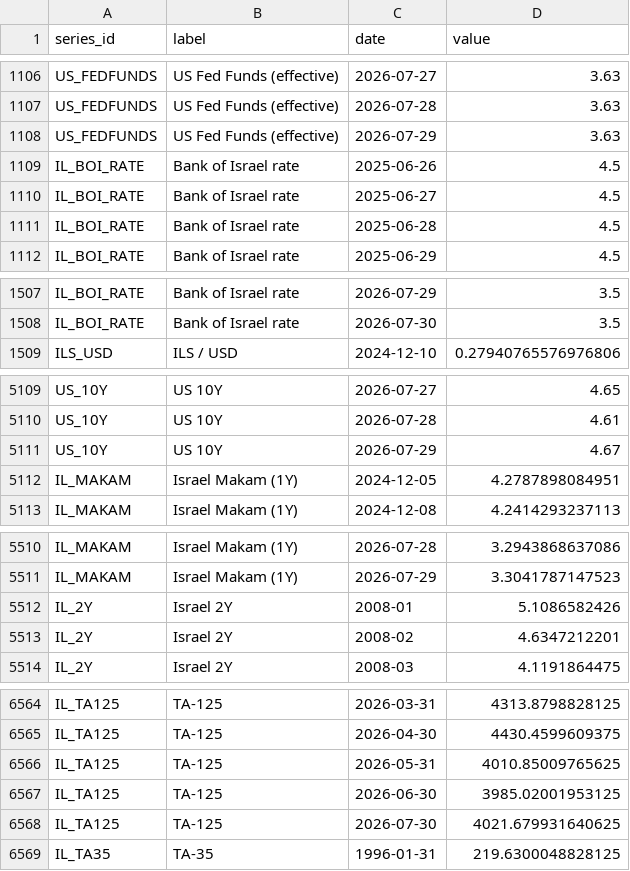
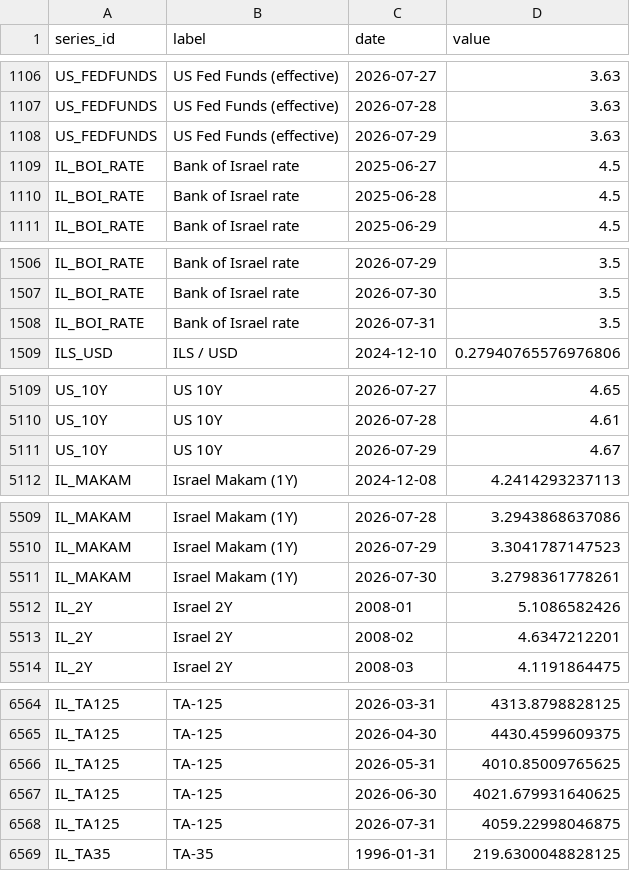
Before and after one commit to Aaron-Levitats/macro-desk-data, a CSV file: all_series.csv, drawn as a sheet; only a part is shown, gaps mark what is left out; the diff covers the shown part only.

```diff
--- a/all_series.csv
+++ b/all_series.csv
@@ -1108,3 +1108,2 @@ US_FEDFUNDS,US Fed Funds (effective),2026-07-28,3.63
 US_FEDFUNDS,US Fed Funds (effective),2026-07-29,3.63
-IL_BOI_RATE,Bank of Israel rate,2025-06-26,4.5
 IL_BOI_RATE,Bank of Israel rate,2025-06-27,4.5
@@ -1508,2 +1507,3 @@ IL_BOI_RATE,Bank of Israel rate,2026-07-29,3.5
 IL_BOI_RATE,Bank of Israel rate,2026-07-30,3.5
+IL_BOI_RATE,Bank of Israel rate,2026-07-31,3.5
 ILS_USD,ILS / USD,2024-12-10,0.27940765576976806
@@ -5111,3 +5111,2 @@ US_10Y,US 10Y,2026-07-28,4.61
 US_10Y,US 10Y,2026-07-29,4.67
-IL_MAKAM,Israel Makam (1Y),2024-12-05,4.2787898084951
 IL_MAKAM,Israel Makam (1Y),2024-12-08,4.2414293237113
@@ -5511,2 +5510,3 @@ IL_MAKAM,Israel Makam (1Y),2026-07-28,3.2943868637086
 IL_MAKAM,Israel Makam (1Y),2026-07-29,3.3041787147523
+IL_MAKAM,Israel Makam (1Y),2026-07-30,3.2798361778261
 IL_2Y,Israel 2Y,2008-01,5.1086582426
@@ -6566,4 +6566,4 @@ IL_TA125,TA-125,2026-04-30,4430.4599609375
 IL_TA125,TA-125,2026-05-31,4010.85009765625
-IL_TA125,TA-125,2026-06-30,3985.02001953125
-IL_TA125,TA-125,2026-07-30,4021.679931640625
+IL_TA125,TA-125,2026-06-30,4021.679931640625
+IL_TA125,TA-125,2026-07-31,4059.22998046875
 IL_TA35,TA-35,1996-01-31,219.6300048828125
```
Also changed, not shown: 14 edited cells elsewhere in this file, GLOBAL_AGG.csv, IL_TA35.csv, 10 other files.
